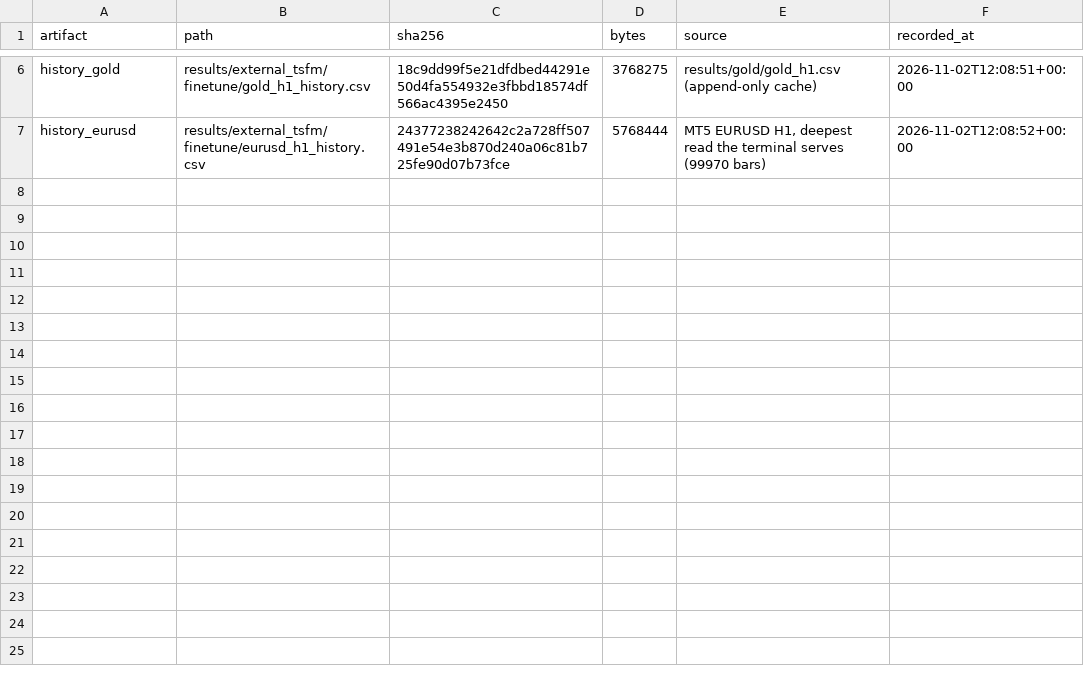
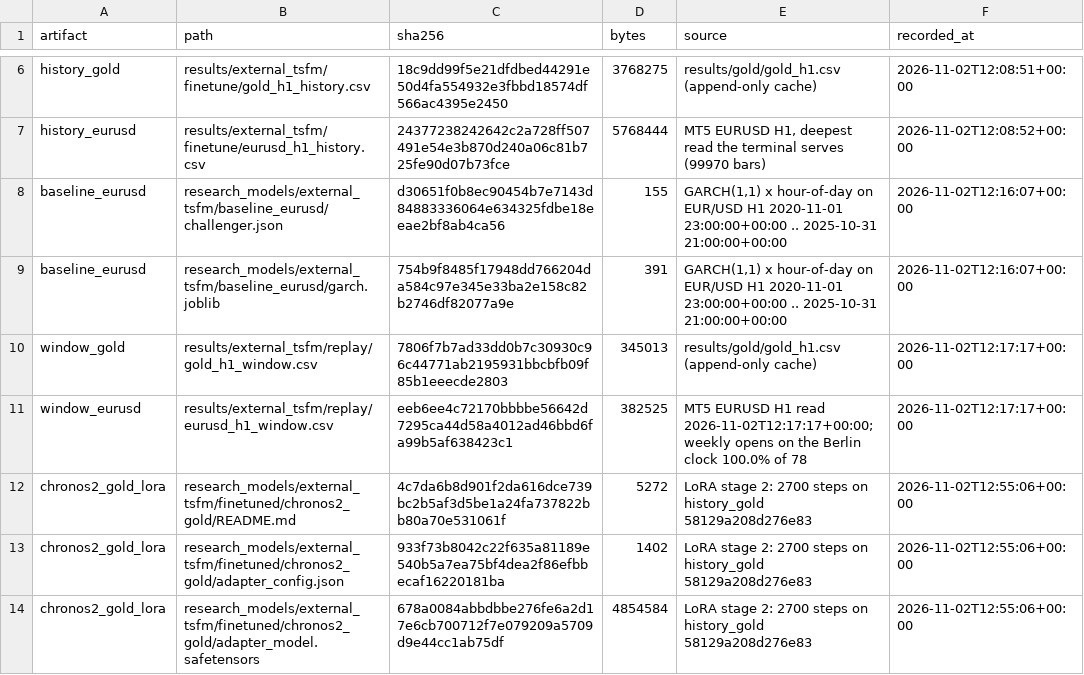
Before and after one commit to velizarMitov/EURUSD-prophet, a CSV file: results/external_tsfm/artifact_manifest.csv, drawn as a sheet; only a part is shown, gaps mark what is left out.

Commit message:
Add tests for second-opinion view and enhance foreign path checks
- Introduced new test suite for the second-opinion view, validating the integration with external models and ensuring no trade words are present in the output.
- Added tests to verify the behavior of the second-opinion line under various conditions, including when external views are broken or return empty results.
- Enhanced existing tests to check for foreign path imports and refined regex patterns to improve accuracy in identifying foreign paths.
- Created new test files for preregistration and replay functionalities, ensuring comprehensive coverage of the external TSFM module.
- Updated the gold isolation tests to ensure compliance with the new second-opinion specifications.

```diff
--- a/results/external_tsfm/artifact_manifest.csv
+++ b/results/external_tsfm/artifact_manifest.csv
@@ -7 +7,8 @@ history_gold,results/external_tsfm/finetune/gold_h1_history.csv,18c9dd99f5e21dfd
 history_eurusd,results/external_tsfm/finetune/eurusd_h1_history.csv,24377238242642c2a728ff507491e54e3b870d240a06c81b725fe90d07b73fce,5768444,"MT5 EURUSD H1, deepest read the terminal serves (99970 bars)",2026-11-02T12:08:52+00:00
+baseline_eurusd,research_models/external_tsfm/baseline_eurusd/challenger.json,d30651f0b8ec90454b7e7143d84883336064e634325fdbe18eeae2bf8ab4ca56,155,"GARCH(1,1) x hour-of-day on EUR/USD H1 2020-11-01 23:00:00+00:00 .. 2025-10-31 21:00:00+00:00",2026-11-02T12:16:07+00:00
+baseline_eurusd,research_models/external_tsfm/baseline_eurusd/garch.joblib,754b9f8485f17948dd766204da584c97e345e33ba2e158c82b2746df82077a9e,391,"GARCH(1,1) x hour-of-day on EUR/USD H1 2020-11-01 23:00:00+00:00 .. 2025-10-31 21:00:00+00:00",2026-11-02T12:16:07+00:00
+window_gold,results/external_tsfm/replay/gold_h1_window.csv,7806f7b7ad33dd0b7c30930c96c44771ab2195931bbcbfb09f85b1eeecde2803,345013,results/gold/gold_h1.csv (append-only cache),2026-11-02T12:17:17+00:00
+window_eurusd,results/external_tsfm/replay/eurusd_h1_window.csv,eeb6ee4c72170bbbbe56642d7295ca44d58a4012ad46bbd6fa99b5af638423c1,382525,MT5 EURUSD H1 read 2026-11-02T12:17:17+00:00; weekly opens on the Berlin clock 100.0% of 78,2026-11-02T12:17:17+00:00
+chronos2_gold_lora,research_models/external_tsfm/finetuned/chronos2_gold/README.md,4c7da6b8d901f2da616dce739bc2b5af3d5be1a24fa737822bb80a70e531061f,5272,LoRA stage 2: 2700 steps on history_gold 58129a208d276e83,2026-11-02T12:55:06+00:00
+chronos2_gold_lora,research_models/external_tsfm/finetuned/chronos2_gold/adapter_config.json,933f73b8042c22f635a81189e540b5a7ea75bf4dea2f86efbbecaf16220181ba,1402,LoRA stage 2: 2700 steps on history_gold 58129a208d276e83,2026-11-02T12:55:06+00:00
+chronos2_gold_lora,research_models/external_tsfm/finetuned/chronos2_gold/adapter_model.safetensors,678a0084abbdbbe276fe6a2d17e6cb700712f7e079209a5709d9e44cc1ab75df,4854584,LoRA stage 2: 2700 steps on history_gold 58129a208d276e83,2026-11-02T12:55:06+00:00
```
Also changed, not shown: results/gold/forward/predictions.csv, results/gold/forward/predictions_v2.csv, 56 other files.
